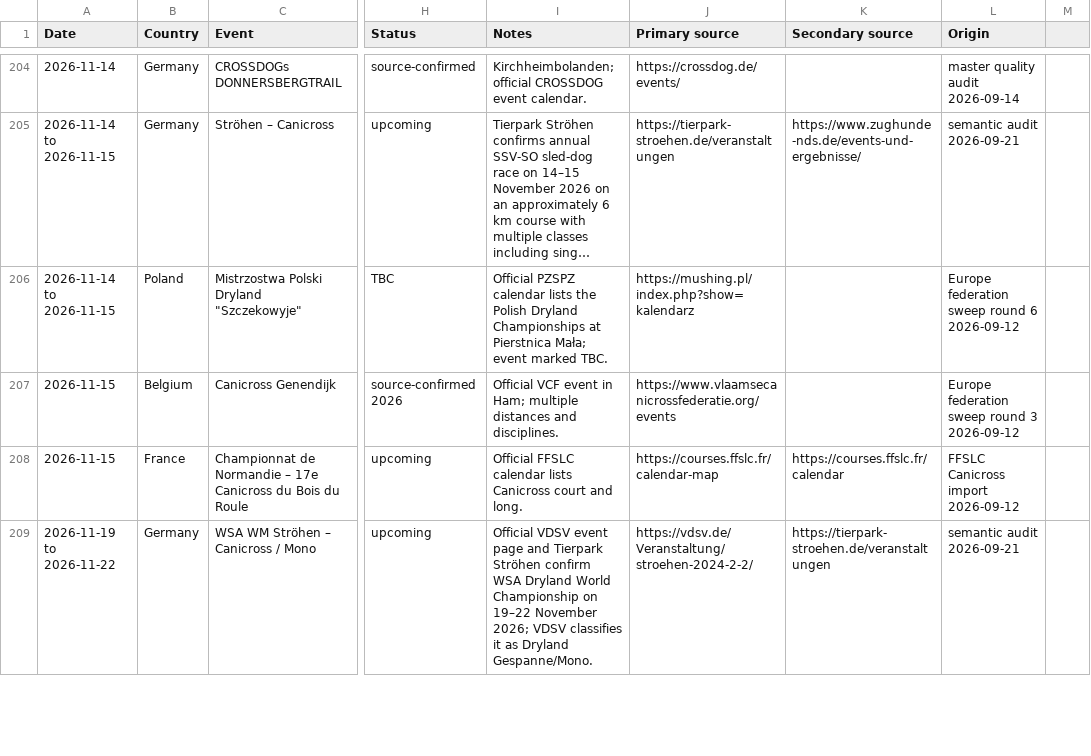
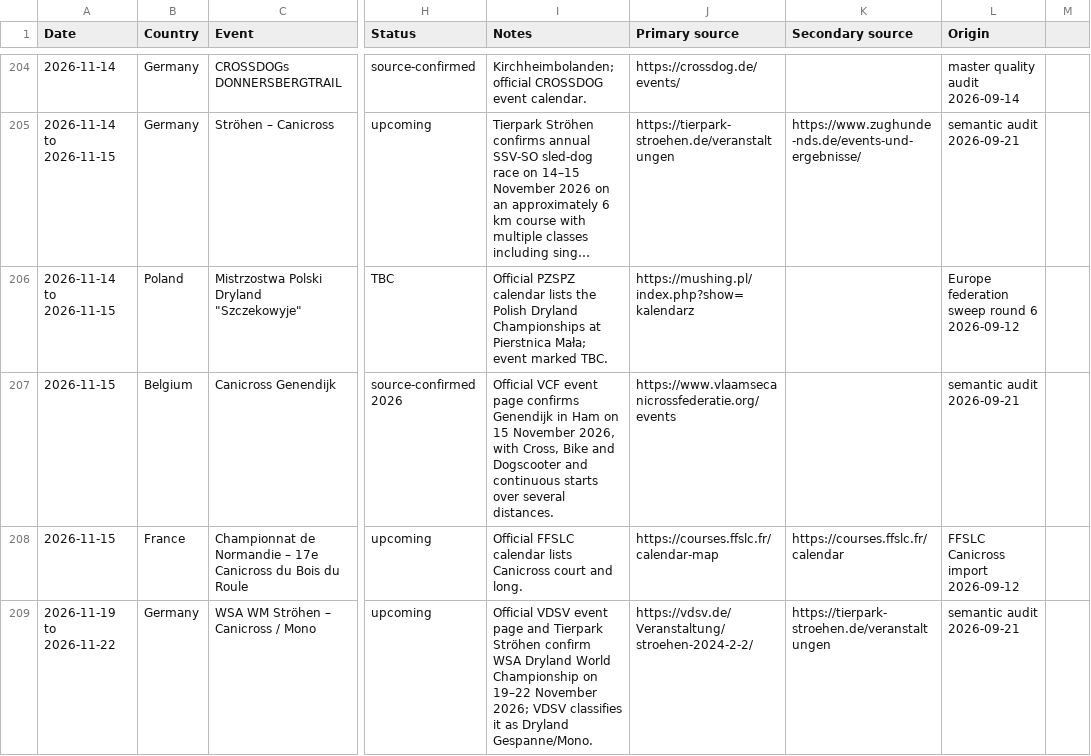
Before and after one commit to zoyored/dogs, a CSV file: data/Canitrail_Masterkalender_2026_2027.csv, drawn as a sheet; only a part is shown, gaps mark what is left out; long unchanged cells end in …; the diff covers the shown part only; the diff names each change by its address in the sheet, - before the commit and + after, or states it on an @@ line.

Commit message:
Semantically verify Belgium calendar entries

```diff
--- a/data/Canitrail_Masterkalender_2026_2027.csv
+++ b/data/Canitrail_Masterkalender_2026_2027.csv
-I207 (Notes): …VCF event in Ham; multiple distances and disciplines.
+I207 (Notes): …VCF event page confirms Genendijk in Ham on 15 November 2026, with Cross, Bike and Dogscooter and continuous starts over several distances.
-L207 (Origin): Europe federation sweep round 3 2026-09-12
+L207 (Origin): semantic audit 2026-09-21
```
Also changed, not shown: 17 edited cells elsewhere in this file.
